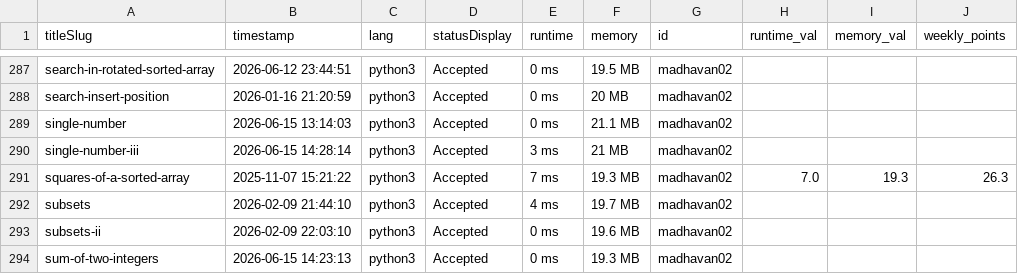
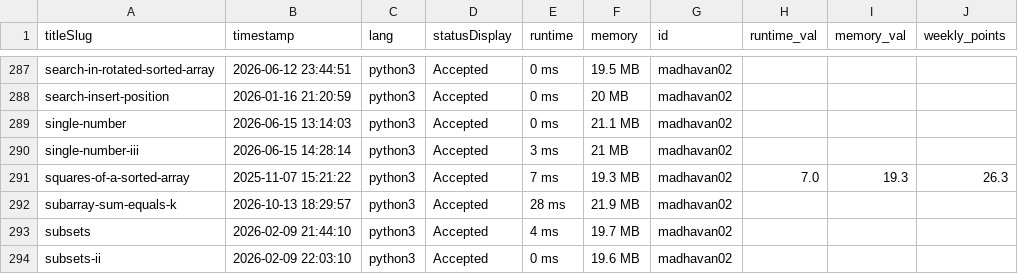
Before and after one commit to DSMLIUI/official-website, a CSV file: public/data/recent_ac_submissions.csv, drawn as a sheet; only a part is shown, gaps mark what is left out; the shorter side is filled out with more unchanged rows; the diff names each change by its address in the sheet, - before the commit and + after, or states it on an @@ line.

```diff
--- a/public/data/recent_ac_submissions.csv
+++ b/public/data/recent_ac_submissions.csv
+row 292: subarray-sum-equals-k | 2026-10-13 18:29:57 | python3 | Accepted | 28 ms | 21.9 MB | madhavan02
```
Also changed, not shown: public/data/leetcode_leaderboard.csv.
